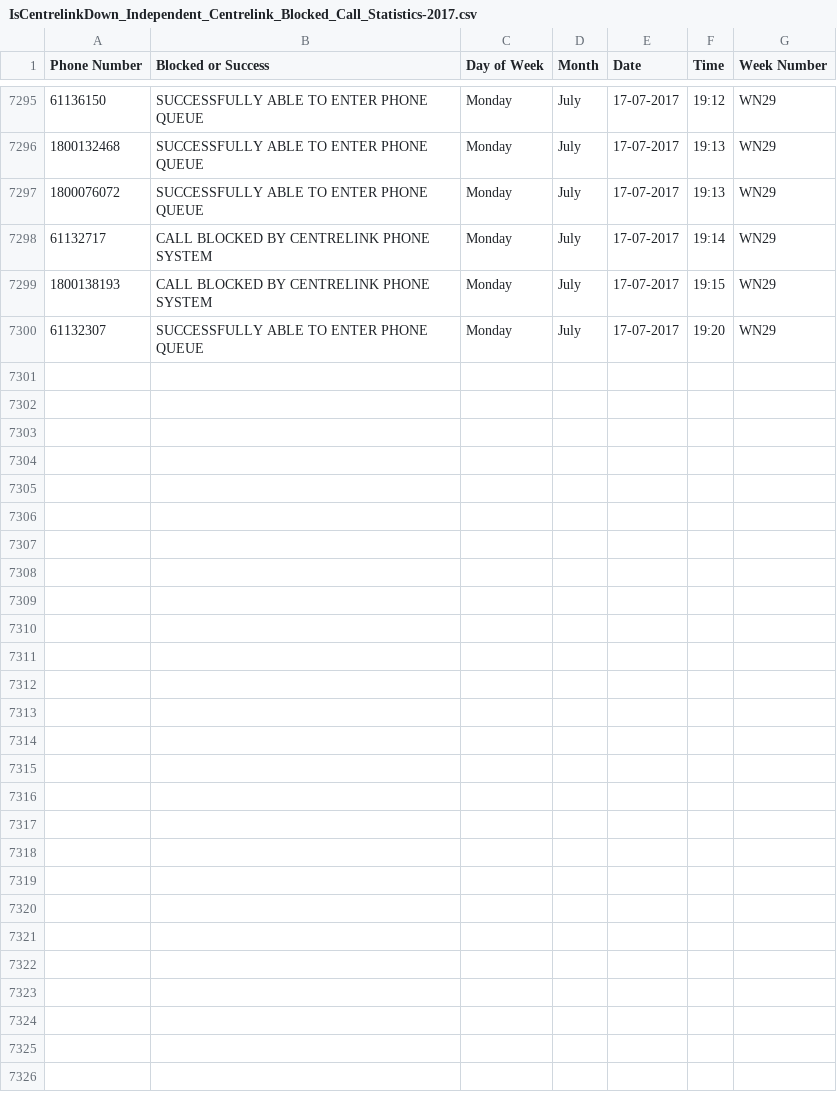
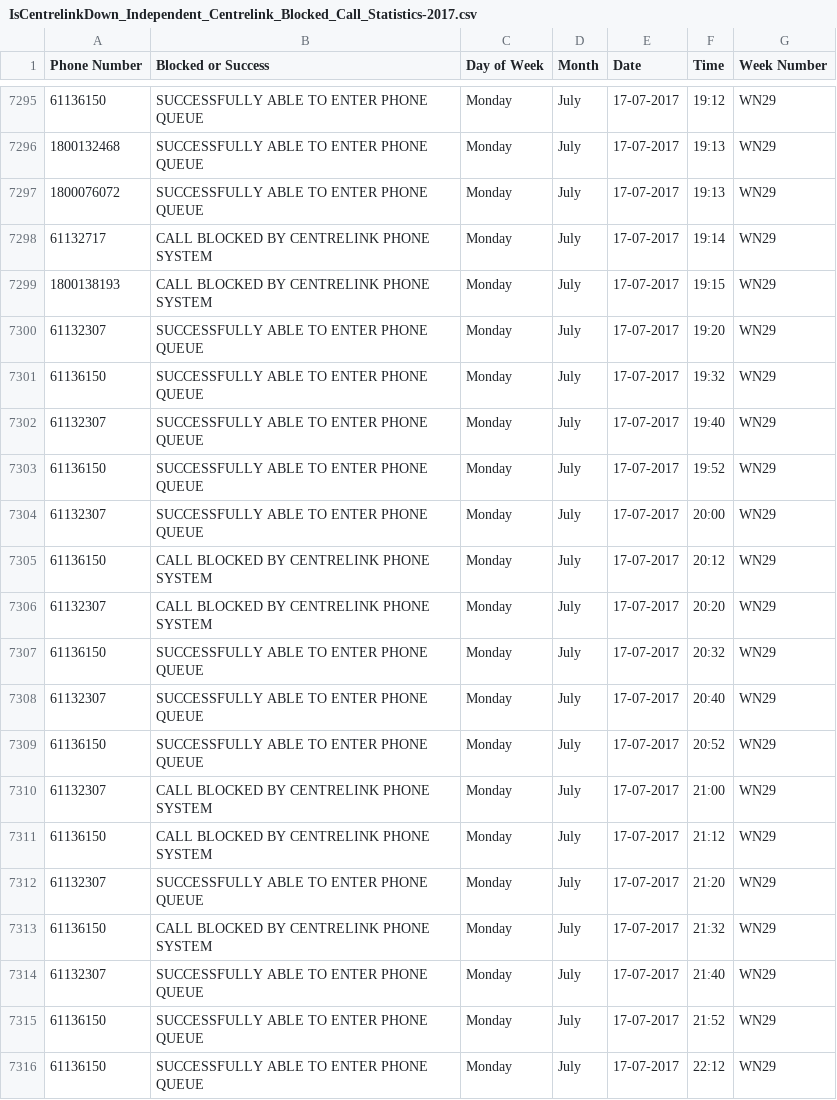
Before and after one commit to p0sty/CentrelinkDown, a CSV file: IsCentrelinkDown_Independent_Centrelink_Blocked_Call_Statistics-2017.csv, drawn as a sheet; only a part is shown, gaps mark what is left out; the diff names each change by its address in the sheet, - before the commit and + after, or states it on an @@ line.

Commit message:
Auto Call Record update

```diff
--- a/IsCentrelinkDown_Independent_Centrelink_Blocked_Call_Statistics-2017.csv
+++ b/IsCentrelinkDown_Independent_Centrelink_Blocked_Call_Statistics-2017.csv
+row 7301: 61136150 | SUCCESSFULLY ABLE TO ENTER PHONE QUEUE | Monday | July | 17-07-2017 | 19:32 | WN29
+row 7302: 61132307 | SUCCESSFULLY ABLE TO ENTER PHONE QUEUE | Monday | July | 17-07-2017 | 19:40 | WN29
+row 7303: 61136150 | SUCCESSFULLY ABLE TO ENTER PHONE QUEUE | Monday | July | 17-07-2017 | 19:52 | WN29
+row 7304: 61132307 | SUCCESSFULLY ABLE TO ENTER PHONE QUEUE | Monday | July | 17-07-2017 | 20:00 | WN29
+row 7305: 61136150 | CALL BLOCKED BY CENTRELINK PHONE SYSTEM | Monday | July | 17-07-2017 | 20:12 | WN29
+row 7306: 61132307 | CALL BLOCKED BY CENTRELINK PHONE SYSTEM | Monday | July | 17-07-2017 | 20:20 | WN29
+row 7307: 61136150 | SUCCESSFULLY ABLE TO ENTER PHONE QUEUE | Monday | July | 17-07-2017 | 20:32 | WN29
+row 7308: 61132307 | SUCCESSFULLY ABLE TO ENTER PHONE QUEUE | Monday | July | 17-07-2017 | 20:40 | WN29
+row 7309: 61136150 | SUCCESSFULLY ABLE TO ENTER PHONE QUEUE | Monday | July | 17-07-2017 | 20:52 | WN29
+row 7310: 61132307 | CALL BLOCKED BY CENTRELINK PHONE SYSTEM | Monday | July | 17-07-2017 | 21:00 | WN29
+row 7311: 61136150 | CALL BLOCKED BY CENTRELINK PHONE SYSTEM | Monday | July | 17-07-2017 | 21:12 | WN29
+row 7312: 61132307 | SUCCESSFULLY ABLE TO ENTER PHONE QUEUE | Monday | July | 17-07-2017 | 21:20 | WN29
+row 7313: 61136150 | CALL BLOCKED BY CENTRELINK PHONE SYSTEM | Monday | July | 17-07-2017 | 21:32 | WN29
+row 7314: 61132307 | SUCCESSFULLY ABLE TO ENTER PHONE QUEUE | Monday | July | 17-07-2017 | 21:40 | WN29
+row 7315: 61136150 | SUCCESSFULLY ABLE TO ENTER PHONE QUEUE | Monday | July | 17-07-2017 | 21:52 | WN29
+row 7316: 61136150 | SUCCESSFULLY ABLE TO ENTER PHONE QUEUE | Monday | July | 17-07-2017 | 22:12 | WN29
```
